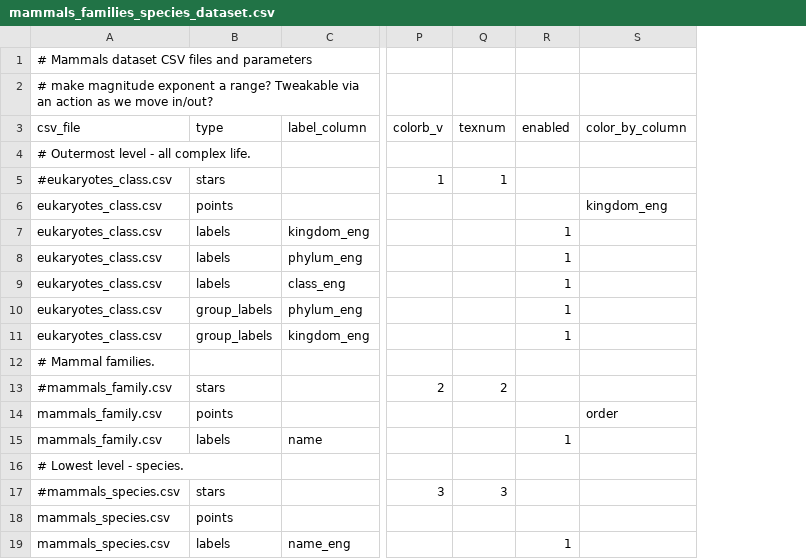
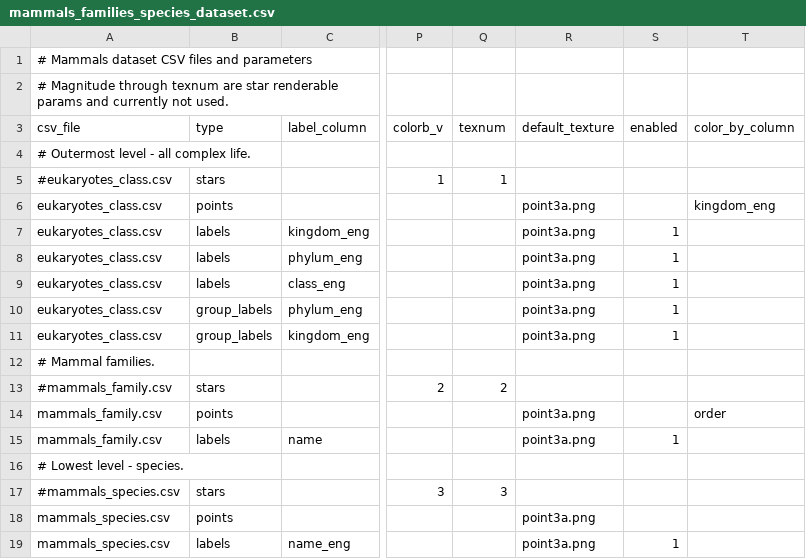
Before and after one commit to brianpatrick/cosmic-view-life, a CSV file: catalogs_raw/mammals_families_species/mammals_families_species_dataset.csv, drawn as a sheet; only a part is shown, gaps mark what is left out; the diff names each change by its address in the sheet, - before the commit and + after, or states it on an @@ line.

Commit message:
Default textures in dataset file
 - You can now set the default texture on a per-asset basis in the dataset file. Eventually we'd like to be able to select these on a point-by-point basis in the actual data points file, but for now being able to set a default texture is a reasonable start.

```diff
--- a/catalogs_raw/mammals_families_species/mammals_families_species_dataset.csv
+++ b/catalogs_raw/mammals_families_species/mammals_families_species_dataset.csv
+column R (default_texture), rows 6-19: point3a.png | point3a.png | point3a.png | point3a.png | point3a.png | point3a.png |  |  | point3a.png | point3a.png |  |  | point3a.png | point3a.png
-A2 (csv_file): # make magnitude exponent a range? Tweakable via an action as we move in/out?
+A2 (csv_file): # Magnitude through texnum are star renderable params and currently not used.
```
Also changed, not shown: 2 other files.
